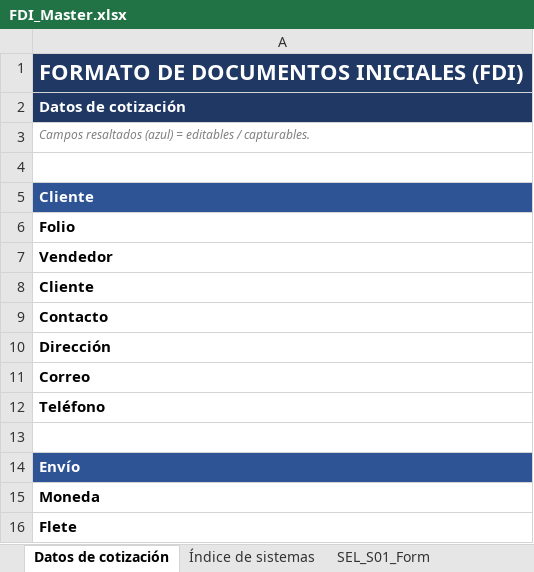
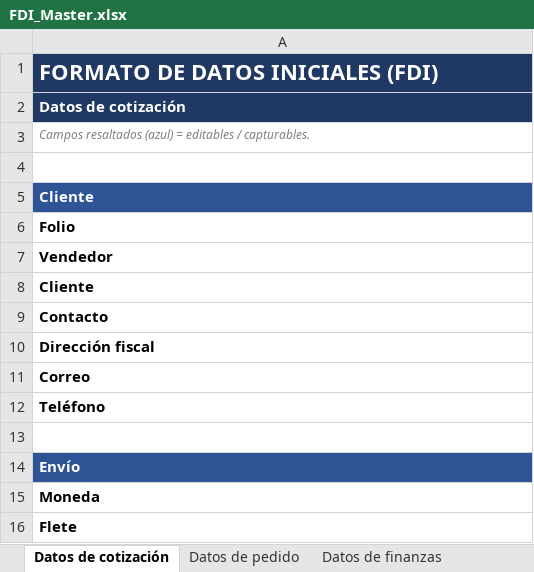
Before and after one commit to marioap-afk/FDI_PowerApps, an Excel workbook: templates/FDI_Master.xlsx, sheet Datos de cotización, drawn as a sheet; only a part is shown; values as stored, in another font and other column widths than the file's, no borders; the diff names each change by its address in the sheet, - before the commit and + after, or states it on an @@ line.

```diff
--- a/templates/FDI_Master.xlsx (sheet Datos de cotización)
+++ b/templates/FDI_Master.xlsx (sheet Datos de cotización)
+sheet tab: Datos de pedido
+sheet tab: Datos de finanzas
-A1: FORMATO DE DOCUMENTOS INICIALES (FDI)
+A1: FORMATO DE DATOS INICIALES (FDI)
-A10: Dirección
+A10: Dirección fiscal
```
Also changed, not shown: sheet SEL_S01_Form, sheet PBK_S01_Form, sheet DIN_S01_Form, sheet DRV_S01_Form, sheet CFL_S01_Form, sheet MEZ_S01_Form, 2 more sheets, 3 other files.
